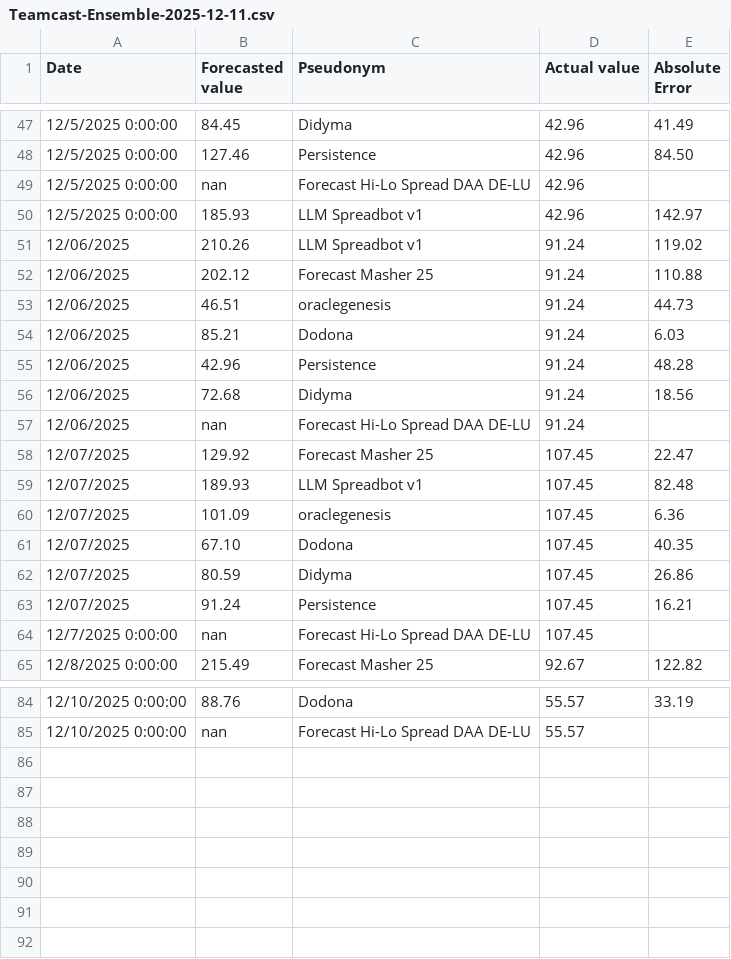
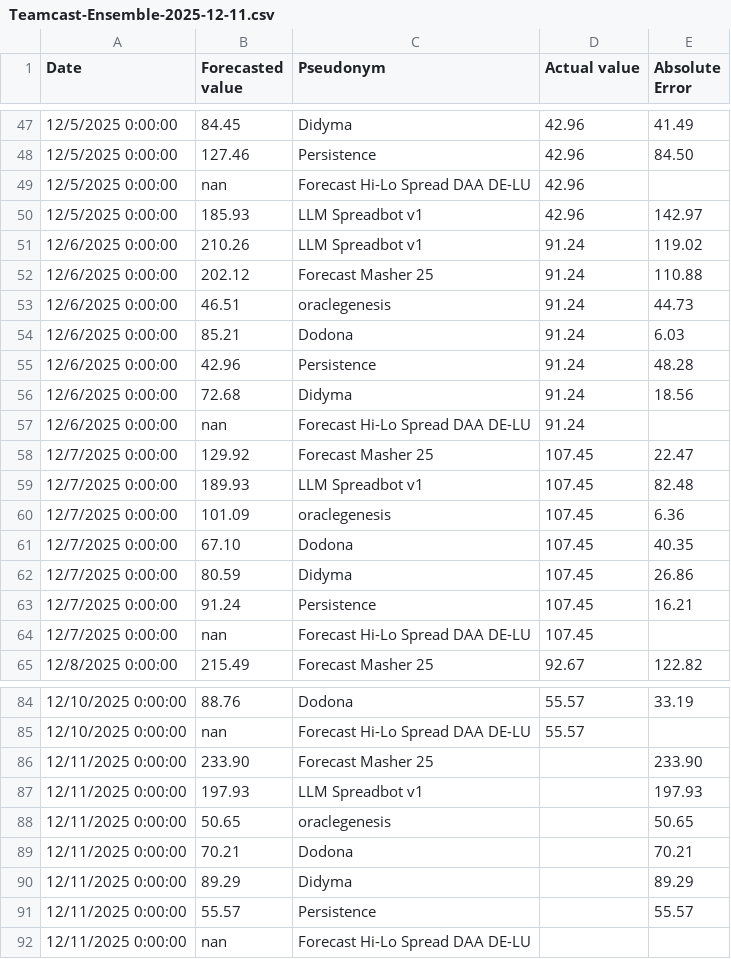
Before and after one commit to Spolders/ST-Teamcast-POC, a CSV file: data/archive/Teamcast-Ensemble-2025-12-11.csv, drawn as a sheet; only a part is shown, gaps mark what is left out.

```diff
--- a/data/archive/Teamcast-Ensemble-2025-12-11.csv
+++ b/data/archive/Teamcast-Ensemble-2025-12-11.csv
@@ -50,15 +50,15 @@ Date,Forecasted value,Pseudonym,Actual value,Absolute Error
 12/5/2025 0:00:00,185.93,LLM Spreadbot v1,42.96,142.97
-12/06/2025,210.26,LLM Spreadbot v1,91.24,119.02
-12/06/2025,202.12,Forecast Masher 25,91.24,110.88
-12/06/2025,46.51,oraclegenesis,91.24,44.73
-12/06/2025,85.21,Dodona,91.24,6.03
-12/06/2025,42.96,Persistence,91.24,48.28
-12/06/2025,72.68,Didyma,91.24,18.56
-12/06/2025,nan,Forecast Hi-Lo Spread DAA DE-LU,91.24,
-12/07/2025,129.92,Forecast Masher 25,107.45,22.47
-12/07/2025,189.93,LLM Spreadbot v1,107.45,82.48
-12/07/2025,101.09,oraclegenesis,107.45,6.36
-12/07/2025,67.10,Dodona,107.45,40.35
-12/07/2025,80.59,Didyma,107.45,26.86
-12/07/2025,91.24,Persistence,107.45,16.21
+12/6/2025 0:00:00,210.26,LLM Spreadbot v1,91.24,119.02
+12/6/2025 0:00:00,202.12,Forecast Masher 25,91.24,110.88
+12/6/2025 0:00:00,46.51,oraclegenesis,91.24,44.73
+12/6/2025 0:00:00,85.21,Dodona,91.24,6.03
+12/6/2025 0:00:00,42.96,Persistence,91.24,48.28
+12/6/2025 0:00:00,72.68,Didyma,91.24,18.56
+12/6/2025 0:00:00,nan,Forecast Hi-Lo Spread DAA DE-LU,91.24,
+12/7/2025 0:00:00,129.92,Forecast Masher 25,107.45,22.47
+12/7/2025 0:00:00,189.93,LLM Spreadbot v1,107.45,82.48
+12/7/2025 0:00:00,101.09,oraclegenesis,107.45,6.36
+12/7/2025 0:00:00,67.10,Dodona,107.45,40.35
+12/7/2025 0:00:00,80.59,Didyma,107.45,26.86
+12/7/2025 0:00:00,91.24,Persistence,107.45,16.21
 12/7/2025 0:00:00,nan,Forecast Hi-Lo Spread DAA DE-LU,107.45,
@@ -85 +85,8 @@ Date,Forecasted value,Pseudonym,Actual value,Absolute Error
 12/10/2025 0:00:00,nan,Forecast Hi-Lo Spread DAA DE-LU,55.57,
+12/11/2025 0:00:00,233.90,Forecast Masher 25,,233.90
+12/11/2025 0:00:00,197.93,LLM Spreadbot v1,,197.93
+12/11/2025 0:00:00,50.65,oraclegenesis,,50.65
+12/11/2025 0:00:00,70.21,Dodona,,70.21
+12/11/2025 0:00:00,89.29,Didyma,,89.29
+12/11/2025 0:00:00,55.57,Persistence,,55.57
+12/11/2025 0:00:00,nan,Forecast Hi-Lo Spread DAA DE-LU,,
```
